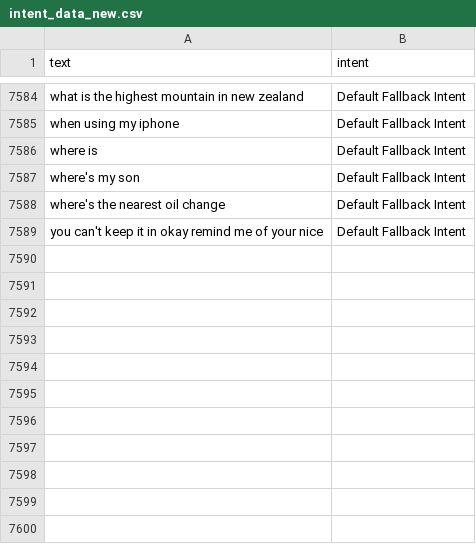
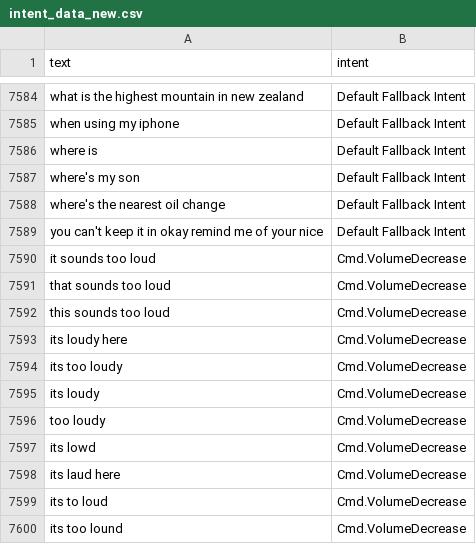
Before and after one commit to akashrwt5/IntentClassifier, a CSV file: data/intent_data_new.csv, drawn as a sheet; only a part is shown, gaps mark what is left out; the diff names each change by its address in the sheet, - before the commit and + after, or states it on an @@ line.

```diff
--- a/data/intent_data_new.csv
+++ b/data/intent_data_new.csv
+row 7590: it sounds too loud | Cmd.VolumeDecrease
+row 7591: that sounds too loud | Cmd.VolumeDecrease
+row 7592: this sounds too loud | Cmd.VolumeDecrease
+row 7593: its loudy here | Cmd.VolumeDecrease
+row 7594: its too loudy | Cmd.VolumeDecrease
+row 7595: its loudy | Cmd.VolumeDecrease
+row 7596: too loudy | Cmd.VolumeDecrease
+row 7597: its lowd | Cmd.VolumeDecrease
+row 7598: its laud here | Cmd.VolumeDecrease
+row 7599: its to loud | Cmd.VolumeDecrease
+row 7600: its too lound | Cmd.VolumeDecrease
```
